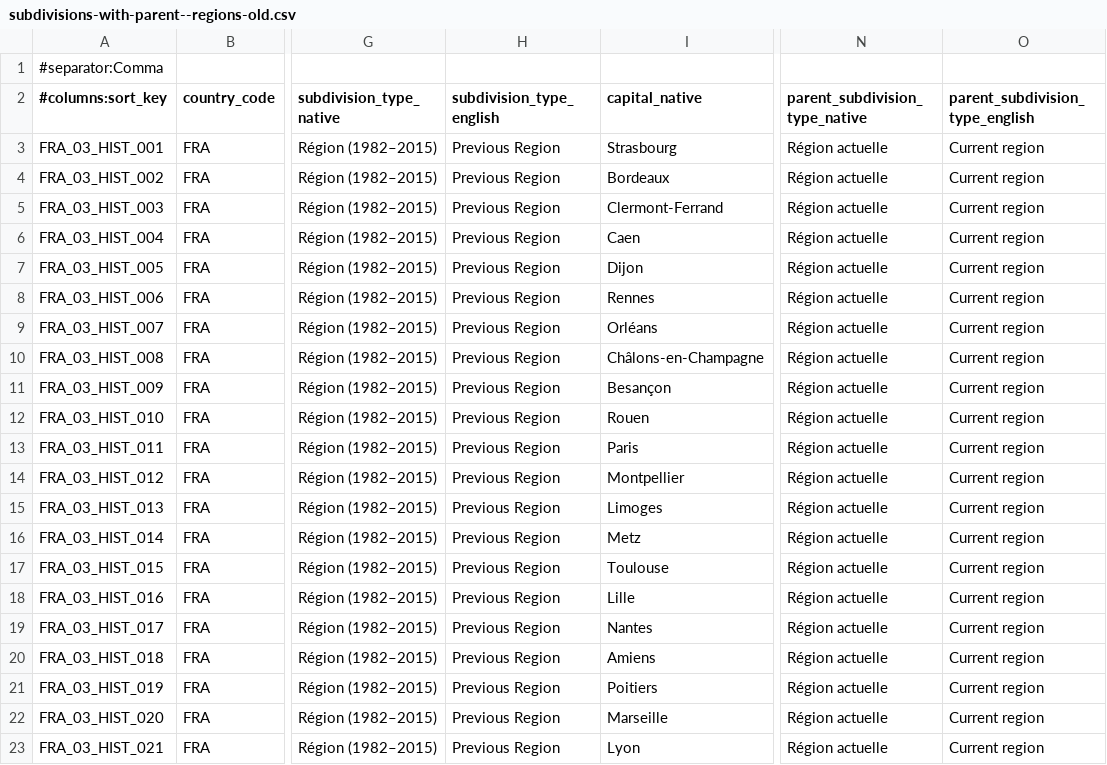
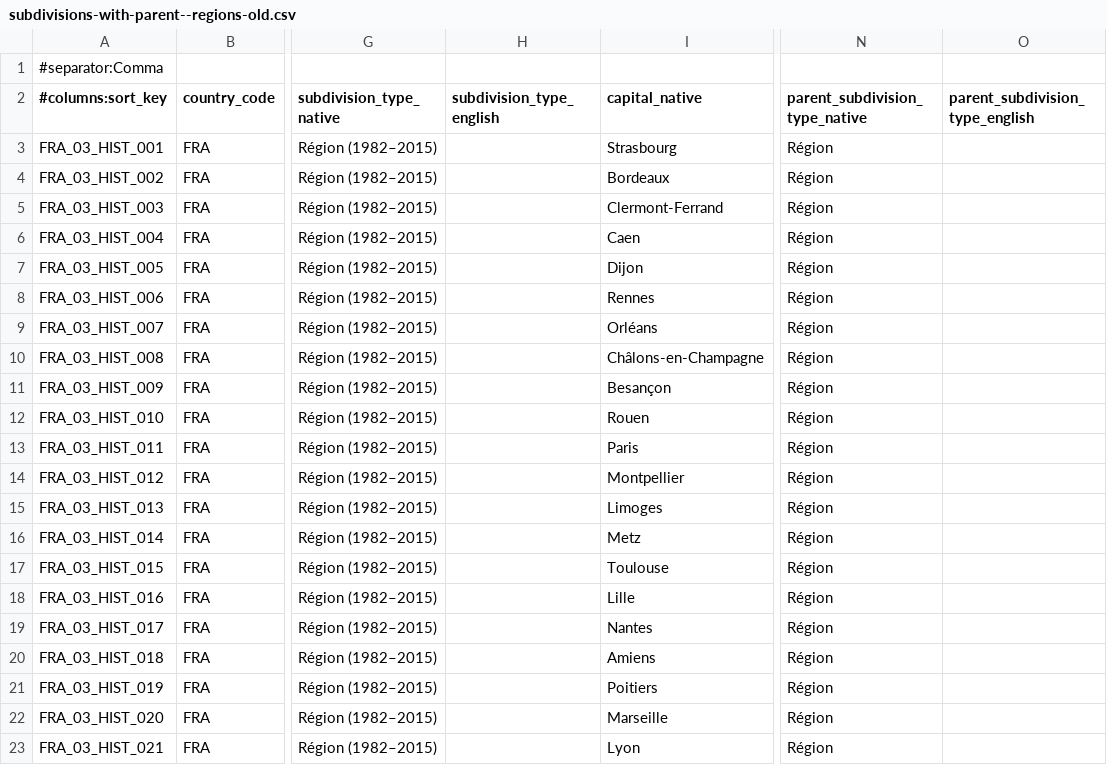
Before and after one commit to ryanvmenezes/gazetteer, a CSV file: outputs/FRA/subdivisions-with-parent--regions-old.csv, drawn as a sheet; only a part is shown, gaps mark what is left out; the diff names each change by its address in the sheet, - before the commit and + after, or states it on an @@ line.

Commit message:
second subdivs added to france deck

```diff
--- a/outputs/FRA/subdivisions-with-parent--regions-old.csv
+++ b/outputs/FRA/subdivisions-with-parent--regions-old.csv
-H3:H23 (subdivision_type_english): Previous Region
+H3:H23 (subdivision_type_english): (empty)
-N3:N23 (parent_subdivision_type_native): Région actuelle
+N3:N23 (parent_subdivision_type_native): Région
-O3:O23 (parent_subdivision_type_english): Current region
+O3:O23 (parent_subdivision_type_english): (empty)
```
Also changed, not shown: outputs/FRA/cities.csv, outputs/FRA/subdivisions--regions.csv, 7 other files.
